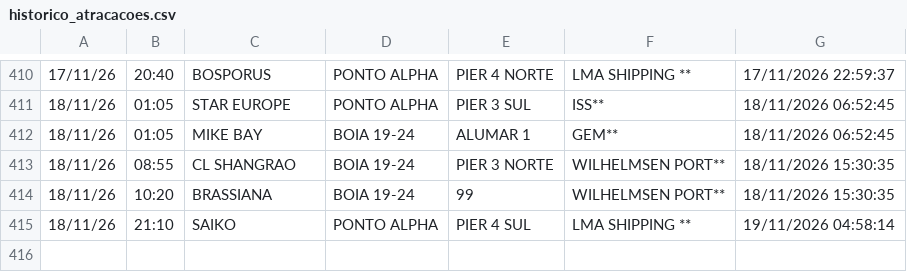
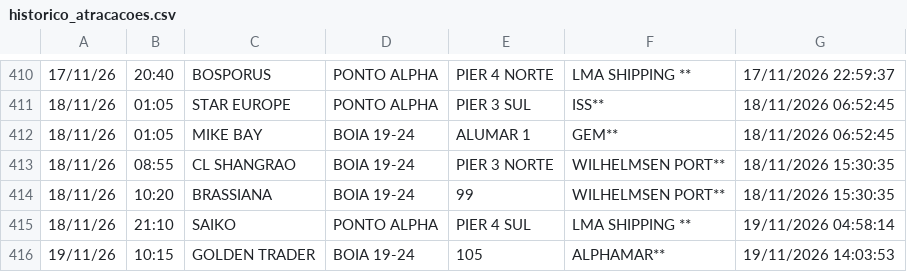
Before and after one commit to Leoofclima/Monitor-Apem, a CSV file: historico_atracacoes.csv, drawn as a sheet; only a part is shown, gaps mark what is left out; the diff names each change by its address in the sheet, - before the commit and + after, or states it on an @@ line.

```diff
--- a/historico_atracacoes.csv
+++ b/historico_atracacoes.csv
+row 416: 19/11/26 | 10:15 | GOLDEN TRADER | BOIA 19-24 | 105 | ALPHAMAR** | 19/11/2026 14:03:53
```
Also changed, not shown: 3 other files.
